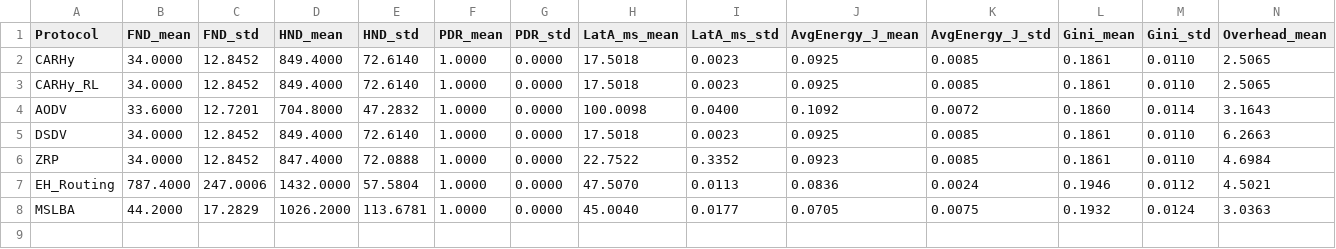
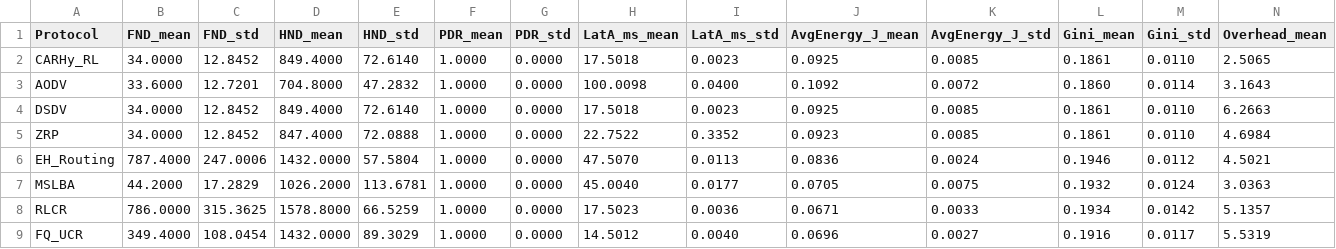
Before and after one commit to AymenSalman/CARL-WSN, a CSV file: results/results_ClassA.csv, drawn as a sheet; only a part is shown; removed rows and columns are numbered as before the commit, all else as after; rows hold the shown columns only; the diff names each change by its address in the sheet, - before the commit and + after, or states it on an @@ line.

Commit message:
adding two new baselines RLCR and FQ and accomplished all the matlab work

```diff
--- a/results/results_ClassA.csv
+++ b/results/results_ClassA.csv
-row 2: CARHy | 34.0000 | 12.8452 | 849.4000 | 72.6140 | 1.0000 | 0.0000 | 17.5018 | 0.0023 | 0.0925 | 0.0085 | 0.1861 | 0.0110 | 2.5065
+row 8: RLCR | 786.0000 | 315.3625 | 1578.8000 | 66.5259 | 1.0000 | 0.0000 | 17.5023 | 0.0036 | 0.0671 | 0.0033 | 0.1934 | 0.0142 | 5.1357
+row 9: FQ_UCR | 349.4000 | 108.0454 | 1432.0000 | 89.3029 | 1.0000 | 0.0000 | 14.5012 | 0.0040 | 0.0696 | 0.0027 | 0.1916 | 0.0117 | 5.5319
```
Also changed, not shown: results/results_ClassB.csv, results/results_ClassC.csv, 19 other files.
